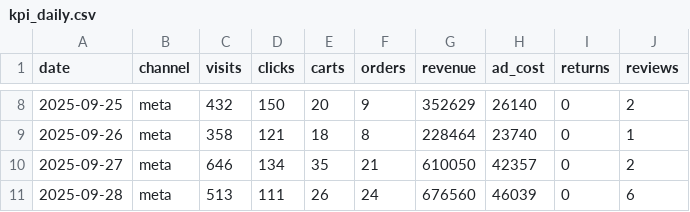
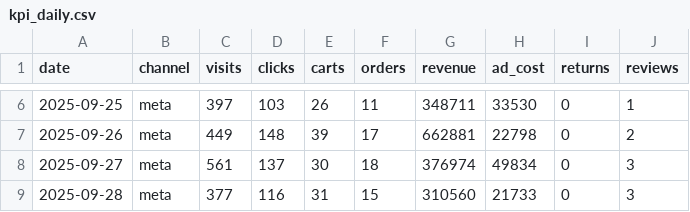
Before and after one commit to sht27363838-glitch/zp-common-, a CSV file: src/data/kpi_daily.csv, drawn as a sheet; only a part is shown, gaps mark what is left out; the diff covers the shown part only.

```diff
--- a/src/data/kpi_daily.csv
+++ b/src/data/kpi_daily.csv
@@ -8,4 +6,4 @@ date,channel,visits,clicks,carts,orders,revenue,ad_cost,returns,reviews
-2025-09-25,meta,432,150,20,9,352629,26140,0,2
-2025-09-26,meta,358,121,18,8,228464,23740,0,1
-2025-09-27,meta,646,134,35,21,610050,42357,0,2
-2025-09-28,meta,513,111,26,24,676560,46039,0,6
+2025-09-25,meta,397,103,26,11,348711,33530,0,1
+2025-09-26,meta,449,148,39,17,662881,22798,0,2
+2025-09-27,meta,561,137,30,18,376974,49834,0,3
+2025-09-28,meta,377,116,31,15,310560,21733,0,3
```
Also changed, not shown: 2 added rows, 2 removed rows and 59 edited cells elsewhere in this file, src/data/creative_results.csv, src/data/experiments.csv, 22 other files.
